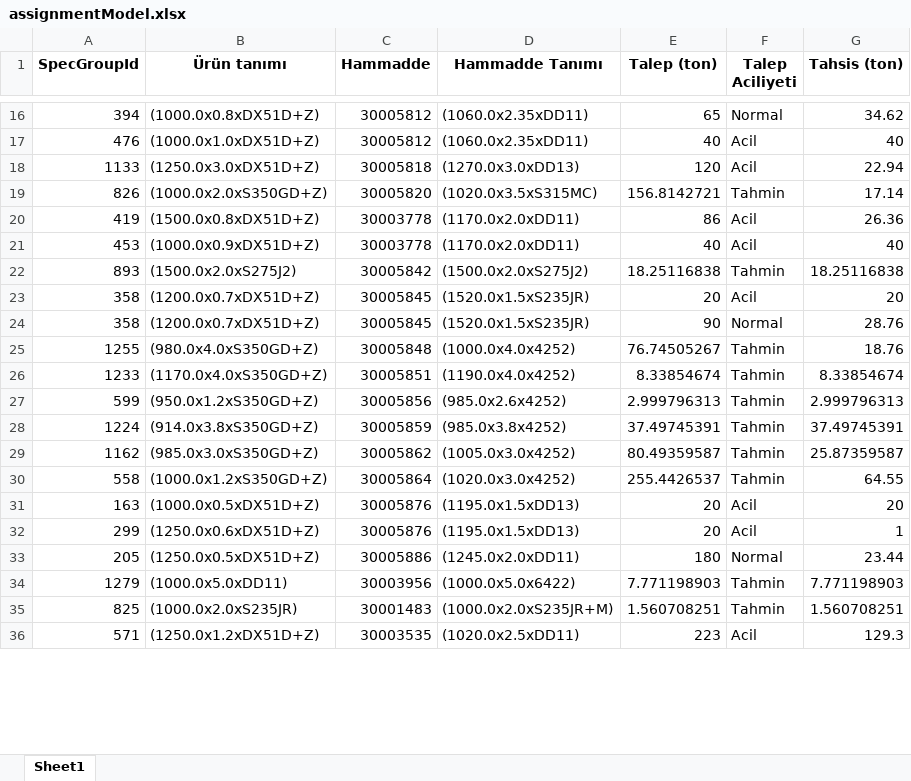
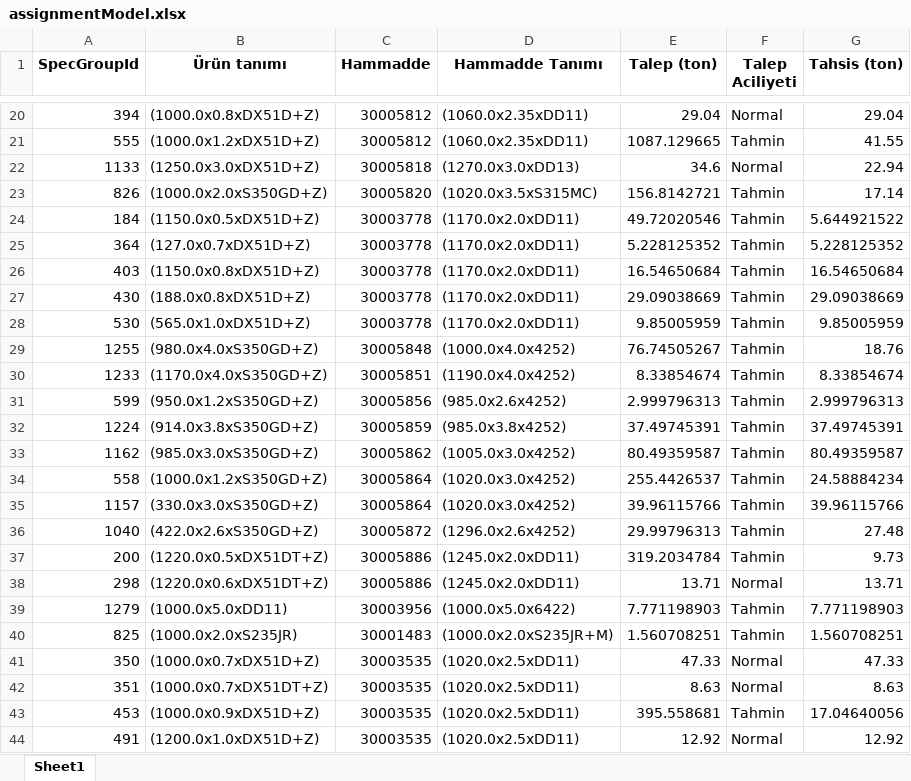
Before and after one commit to byilmaz20/indr491, an Excel workbook: results/assignmentModel.xlsx, sheet Sheet1, drawn as a sheet; only a part is shown, gaps mark what is left out; values as stored, in another font and other column widths than the file's, no borders; removed rows and columns are numbered as before the commit, all else as after; the diff covers the shown part only; the diff names each change by its address in the sheet, - before the commit and + after, or states it on an @@ line.

Commit message:
model sonuc alindi

```diff
--- a/results/assignmentModel.xlsx (sheet Sheet1)
+++ b/results/assignmentModel.xlsx (sheet Sheet1)
-E20 (Talep (ton)): 65
+E20 (Talep (ton)): 29.04
-G20 (Tahsis (ton)): 34.62
+G20 (Tahsis (ton)): 29.04
-row 17: 476 | (1000.0x1.0xDX51D+Z) | 30005812 | (1060.0x2.35xDD11) | 40 | Acil | 40
+row 21: 555 | (1000.0x1.2xDX51D+Z) | 30005812 | (1060.0x2.35xDD11) | 1087.129665 | Tahmin | 41.55
-E22 (Talep (ton)): 120
+E22 (Talep (ton)): 34.6
-F22 (Talep Aciliyeti): Acil
+F22 (Talep Aciliyeti): Normal
-row 20: 419 | (1500.0x0.8xDX51D+Z) | 30003778 | (1170.0x2.0xDD11) | 86 | Acil | 26.36
-row 21: 453 | (1000.0x0.9xDX51D+Z) | 30003778 | (1170.0x2.0xDD11) | 40 | Acil | 40
-row 22: 893 | (1500.0x2.0xS275J2) | 30005842 | (1500.0x2.0xS275J2) | 18.25116838 | Tahmin | 18.25116838
-row 23: 358 | (1200.0x0.7xDX51D+Z) | 30005845 | (1520.0x1.5xS235JR) | 20 | Acil | 20
-row 24: 358 | (1200.0x0.7xDX51D+Z) | 30005845 | (1520.0x1.5xS235JR) | 90 | Normal | 28.76
+row 24: 184 | (1150.0x0.5xDX51D+Z) | 30003778 | (1170.0x2.0xDD11) | 49.72020546 | Tahmin | 5.644921522
+row 25: 364 | (127.0x0.7xDX51D+Z) | 30003778 | (1170.0x2.0xDD11) | 5.228125352 | Tahmin | 5.228125352
+row 26: 403 | (1150.0x0.8xDX51D+Z) | 30003778 | (1170.0x2.0xDD11) | 16.54650684 | Tahmin | 16.54650684
+row 27: 430 | (188.0x0.8xDX51D+Z) | 30003778 | (1170.0x2.0xDD11) | 29.09038669 | Tahmin | 29.09038669
+row 28: 530 | (565.0x1.0xDX51D+Z) | 30003778 | (1170.0x2.0xDD11) | 9.85005959 | Tahmin | 9.85005959
-G33 (Tahsis (ton)): 25.87359587
+G33 (Tahsis (ton)): 80.49359587
-G34 (Tahsis (ton)): 64.55
+G34 (Tahsis (ton)): 24.58884234
-row 31: 163 | (1000.0x0.5xDX51D+Z) | 30005876 | (1195.0x1.5xDD13) | 20 | Acil | 20
-row 32: 299 | (1250.0x0.6xDX51D+Z) | 30005876 | (1195.0x1.5xDD13) | 20 | Acil | 1
+row 35: 1157 | (330.0x3.0xS350GD+Z) | 30005864 | (1020.0x3.0x4252) | 39.96115766 | Tahmin | 39.96115766
+row 36: 1040 | (422.0x2.6xS350GD+Z) | 30005872 | (1296.0x2.6x4252) | 29.99796313 | Tahmin | 27.48
+row 37: 200 | (1220.0x0.5xDX51DT+Z) | 30005886 | (1245.0x2.0xDD11) | 319.2034784 | Tahmin | 9.73
-A38 (SpecGroupId): 205
+A38 (SpecGroupId): 298
-B38 (Ürün tanımı): (1250.0x0.5xDX51D+Z)
+B38 (Ürün tanımı): (1220.0x0.6xDX51DT+Z)
-E38 (Talep (ton)): 180
+E38 (Talep (ton)): 13.71
-G38 (Tahsis (ton)): 23.44
+G38 (Tahsis (ton)): 13.71
-row 36: 571 | (1250.0x1.2xDX51D+Z) | 30003535 | (1020.0x2.5xDD11) | 223 | Acil | 129.3
+row 41: 350 | (1000.0x0.7xDX51D+Z) | 30003535 | (1020.0x2.5xDD11) | 47.33 | Normal | 47.33
+row 42: 351 | (1000.0x0.7xDX51DT+Z) | 30003535 | (1020.0x2.5xDD11) | 8.63 | Normal | 8.63
+row 43: 453 | (1000.0x0.9xDX51D+Z) | 30003535 | (1020.0x2.5xDD11) | 395.558681 | Tahmin | 17.04640056
+row 44: 491 | (1200.0x1.0xDX51D+Z) | 30003535 | (1020.0x2.5xDD11) | 12.92 | Normal | 12.92
```
Also changed, not shown: 59 added rows, 50 removed rows and 147 edited cells elsewhere in this sheet, results/assignmentModelSummary.xlsx, 6 other files.
